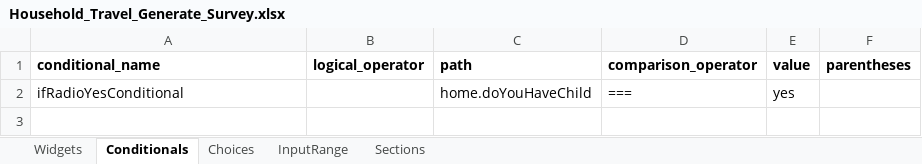
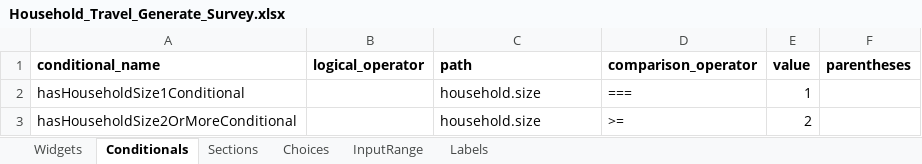
Before and after one commit to chairemobilite/evolution, an Excel workbook: example/demo_generator/references/Household_Travel_Generate_Survey.xlsx, sheet Conditionals, drawn as a sheet; values as stored, in another font and other column widths than the file's, no borders; removed rows and columns are numbered as before the commit, all else as after; the diff names each change by its address in the sheet, - before the commit and + after, or states it on an @@ line.

Commit message:
Add home section in demo_generator
Fix tests in home, household, and completed sections.
Add questions inside the home section.
Add dev scripts for the generator to make it easier to develop.
Don't ignore custom files inside demo_generator in .gitignore.
Add some custom files: customConditionals, customGeoData, customValidations, customHelpPopup and customWidgets
Add an incompleted household and completed section for test purposes.
We rename helpPopup.tsx to customHelpPopup to maintain the name convention of manually generated files inside Evolution-Generator.
Rename bikes to bicycles in validations for consistency.
Add GOOGLE_API_KEY inside the CI workflow, to fix the error with Google maps UI tests.
Add a Generator-UI-Test workflow. Update the others workflow. We want the Generator-UI-Test to be able to use the Google maps, but not the other workflows.

BREAKING POINT: Rename customLibelle to customlabel. All the survey with a Google Maps widget and using Evolution-Generator will need to rename the files to be able to see the labels.

```diff
--- a/example/demo_generator/references/Household_Travel_Generate_Survey.xlsx (sheet Conditionals)
+++ b/example/demo_generator/references/Household_Travel_Generate_Survey.xlsx (sheet Conditionals)
+sheet tab: Labels
@@ sheet tab order changed: Widgets | Conditionals | Sections | Choices | InputRange | Labels @@
-row 2: ifRadioYesConditional |  | home.doYouHaveChild | === | yes
+row 2: hasHouseholdSize1Conditional |  | household.size | === | 1
+row 3: hasHouseholdSize2OrMoreConditional |  | household.size | >= | 2
```
Also changed, not shown: sheet Widgets, sheet Choices, sheet Sections, sheet InputRange, formulas that keep their value, 20 other files.
